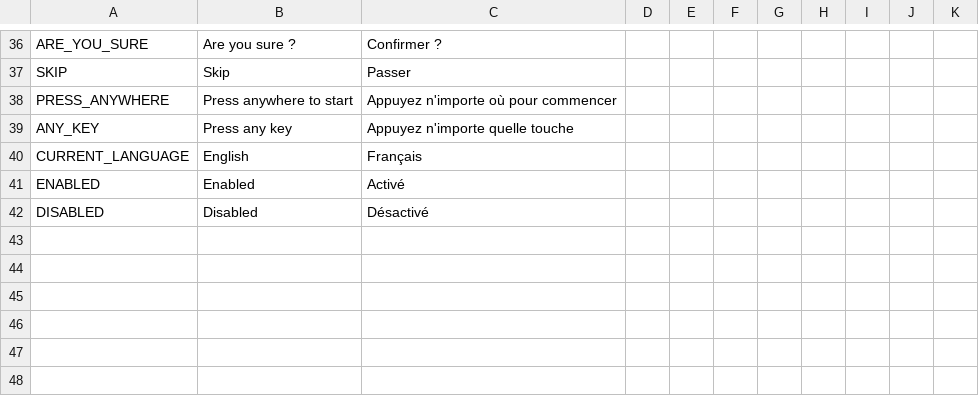
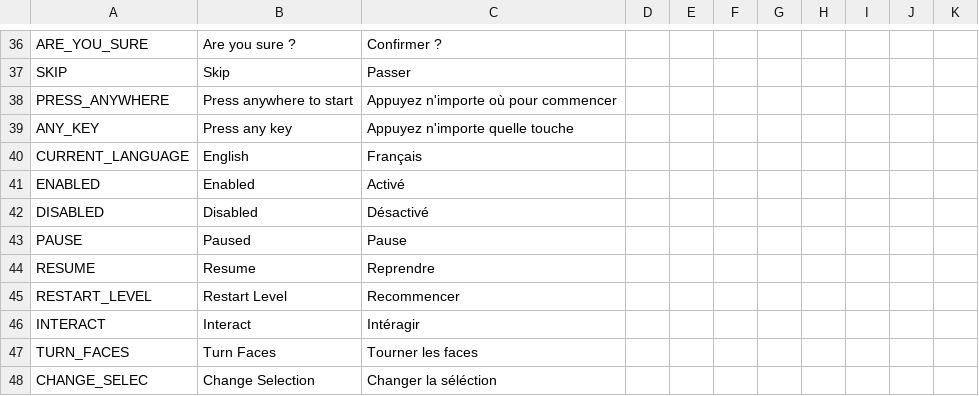
Before and after one commit to S-oul/AstroCube_Team_05, a CSV file: Assets/Game/Resources/Localization/MENU.csv, drawn as a sheet; only a part is shown, gaps mark what is left out; the diff names each change by its address in the sheet, - before the commit and + after, or states it on an @@ line.

Commit message:
ADD localization finie ! 🥳

```diff
--- a/Assets/Game/Resources/Localization/MENU.csv
+++ b/Assets/Game/Resources/Localization/MENU.csv
+row 43: PAUSE | Paused | Pause
+row 44: RESUME | Resume | Reprendre
+row 45: RESTART_LEVEL | Restart Level | Recommencer
+row 46: INTERACT | Interact | Intéragir
+row 47: TURN_FACES | Turn Faces | Tourner les faces
+row 48: CHANGE_SELEC | Change Selection | Changer la séléction
```
Also changed, not shown: 21 other files.
